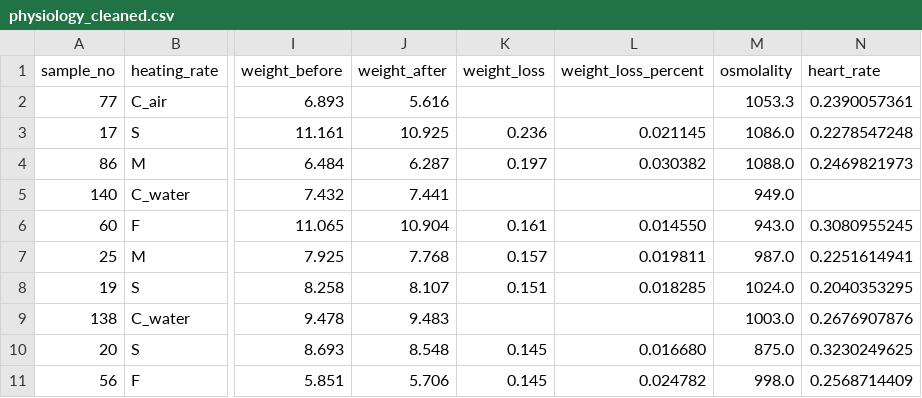
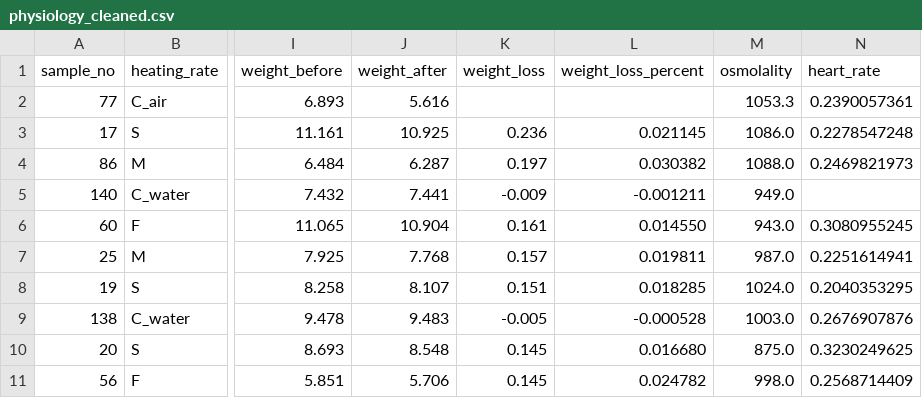
Before and after one commit to debbie-leung/iBEER, a CSV file: Physiology Analysis/physiology_cleaned.csv, drawn as a sheet; only a part is shown, gaps mark what is left out; the diff names each change by its address in the sheet, - before the commit and + after, or states it on an @@ line.

```diff
--- a/Physiology Analysis/physiology_cleaned.csv
+++ b/Physiology Analysis/physiology_cleaned.csv
-K5 (weight_loss): (empty)
+K5 (weight_loss): -0.009
-L5 (weight_loss_percent): (empty)
+L5 (weight_loss_percent): -0.001211
-K9 (weight_loss): (empty)
+K9 (weight_loss): -0.005
-L9 (weight_loss_percent): (empty)
+L9 (weight_loss_percent): -0.000528
```
Also changed, not shown: 3 other files.
